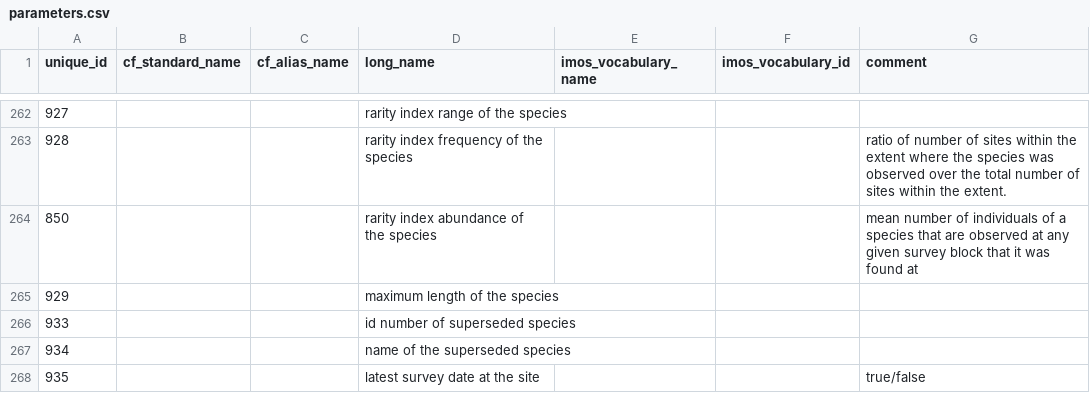
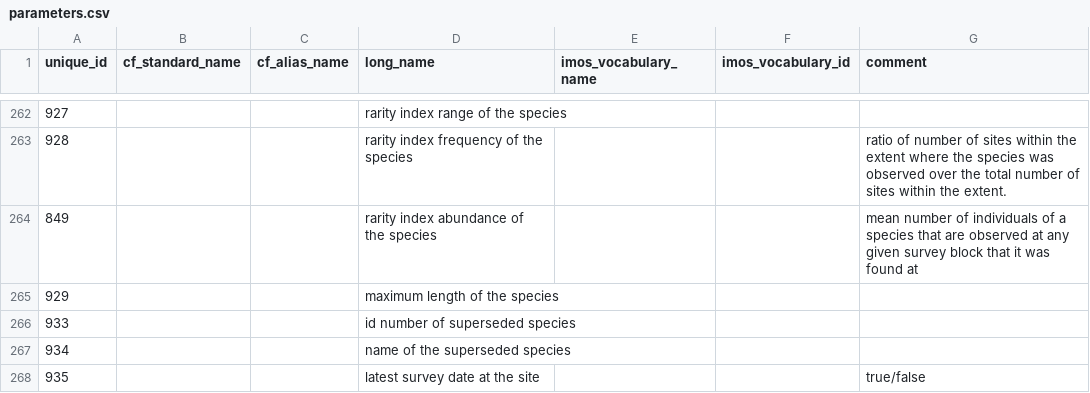
Before and after one commit to aodn/data-services, a CSV file: PARAMETERS_MAPPING/parameters.csv, drawn as a sheet; only a part is shown, gaps mark what is left out.

Commit message:
fix a duplicated parameter-id

```diff
--- a/PARAMETERS_MAPPING/parameters.csv
+++ b/PARAMETERS_MAPPING/parameters.csv
@@ -263,3 +263,3 @@ unique_id;cf_standard_name;cf_alias_name;long_name;imos_vocabulary_name;imos_voc
 928;;;rarity index frequency of the species;;;ratio of number of sites within the extent where the species was observed over the total number of sites within the extent.
-850;;;rarity index abundance of the species;;;mean number of individuals of a species that are observed at any given survey block that it was found at
+849;;;rarity index abundance of the species;;;mean number of individuals of a species that are observed at any given survey block that it was found at
 929;;;maximum length of the species;;;
```
Also changed, not shown: PARAMETERS_MAPPING/parameters_mapping.csv.
